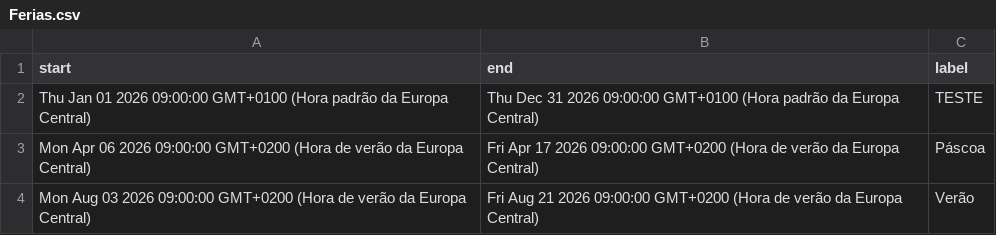
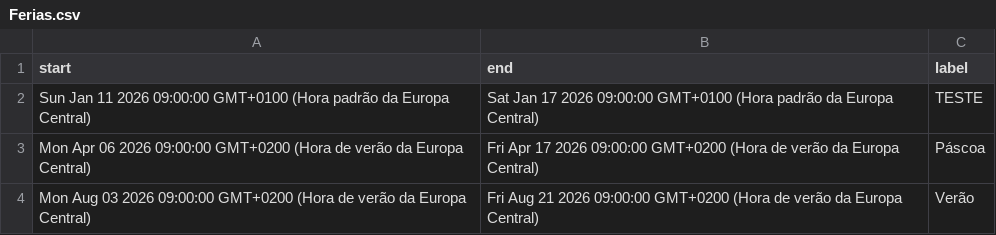
Before and after one commit to ledledledlsc/Horarios_Trabalho, a CSV file: Ferias.csv, drawn as a sheet.

Commit message:
Atualizar Ferias.csv via Google Sheets

```diff
--- a/Ferias.csv
+++ b/Ferias.csv
@@ -1,3 +1,3 @@
 start,end,label
-Thu Jan 01 2026 09:00:00 GMT+0100 (Hora padrão da Europa Central),Thu Dec 31 2026 09:00:00 GMT+0100 (Hora padrão da Europa Central),TESTE
+Sun Jan 11 2026 09:00:00 GMT+0100 (Hora padrão da Europa Central),Sat Jan 17 2026 09:00:00 GMT+0100 (Hora padrão da Europa Central),TESTE
 Mon Apr 06 2026 09:00:00 GMT+0200 (Hora de verão da Europa Central),Fri Apr 17 2026 09:00:00 GMT+0200 (Hora de verão da Europa Central),Páscoa
```
